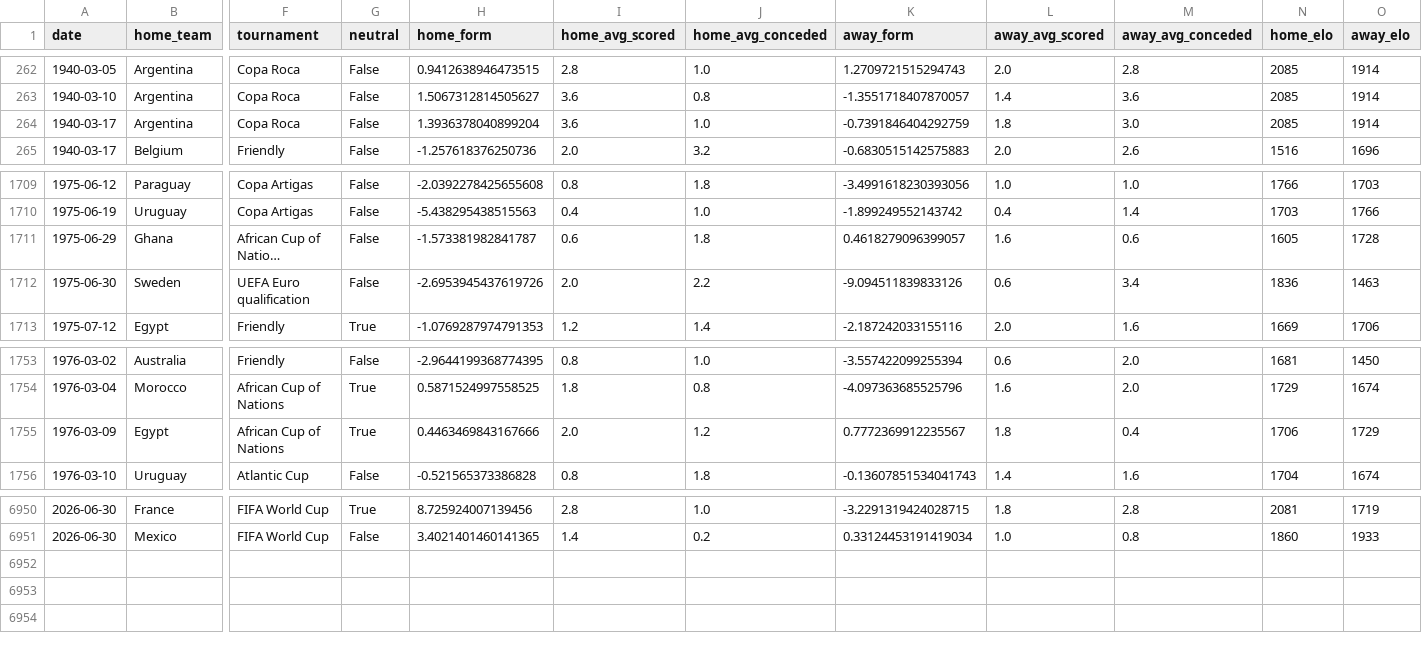
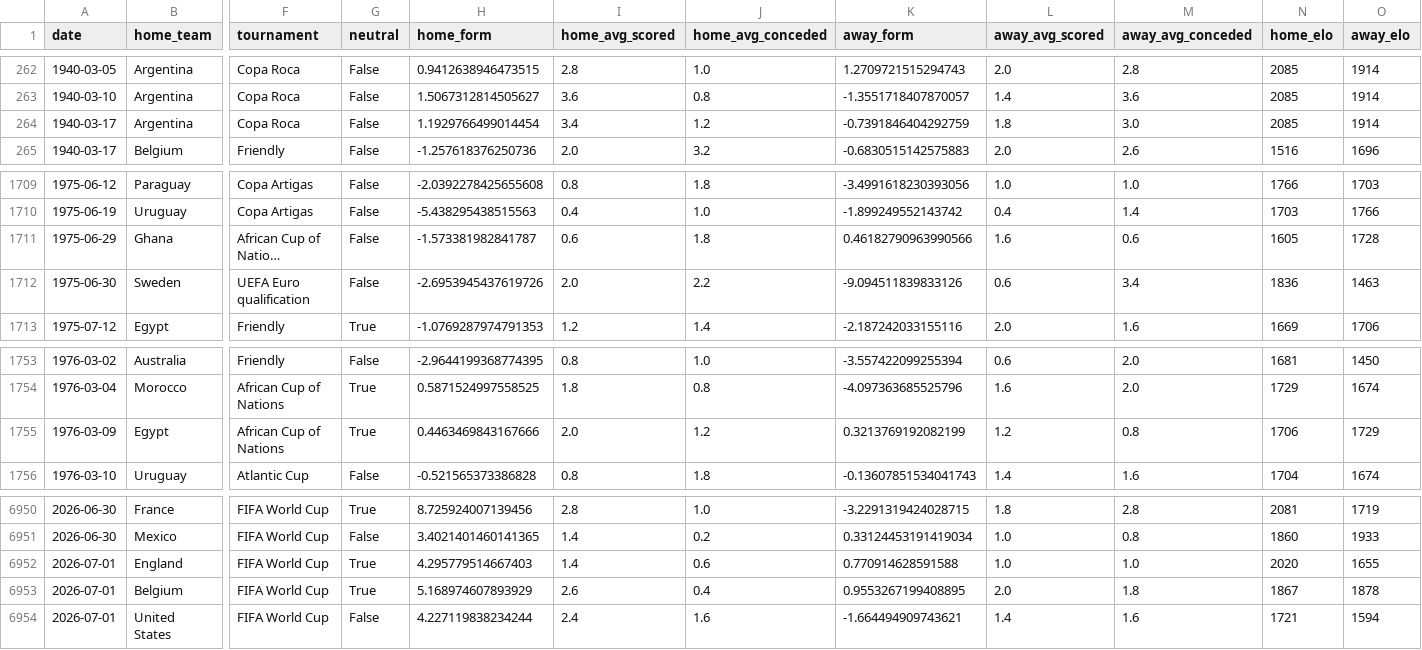
Before and after one commit to kawtareg/worldcup2026, a CSV file: data/processed/features.csv, drawn as a sheet; only a part is shown, gaps mark what is left out; long unchanged cells end in …; rows hold the shown columns only; the diff names each change by its address in the sheet, - before the commit and + after, or states it on an @@ line.

```diff
--- a/data/processed/features.csv
+++ b/data/processed/features.csv
-H264 (home_form): 1.3936378040899204
+H264 (home_form): 1.1929766499014454
-I264 (home_avg_scored): 3.6
+I264 (home_avg_scored): 3.4
-J264 (home_avg_conceded): 1.0
+J264 (home_avg_conceded): 1.2
-K1711 (away_form): 0.4618279096399057
+K1711 (away_form): 0.46182790963990566
-K1755 (away_form): 0.7772369912235567
+K1755 (away_form): 0.3213769192082199
-L1755 (away_avg_scored): 1.8
+L1755 (away_avg_scored): 1.2
-M1755 (away_avg_conceded): 0.4
+M1755 (away_avg_conceded): 0.8
+row 6952: 2026-07-01 | England | FIFA World Cup | True | 4.295779514667403 | 1.4 | 0.6 | 0.770914628591588 | 1.0 | 1.0 | 2020 | 1655
+row 6953: 2026-07-01 | Belgium | FIFA World Cup | True | 5.168974607893929 | 2.6 | 0.4 | 0.9553267199408895 | 2.0 | 1.8 | 1867 | 1878
+row 6954: 2026-07-01 | United States | FIFA World Cup | False | 4.227119838234244 | 2.4 | 1.6 | -1.664494909743621 | 1.4 | 1.6 | 1721 | 1594
```
Also changed, not shown: 1 other file.
